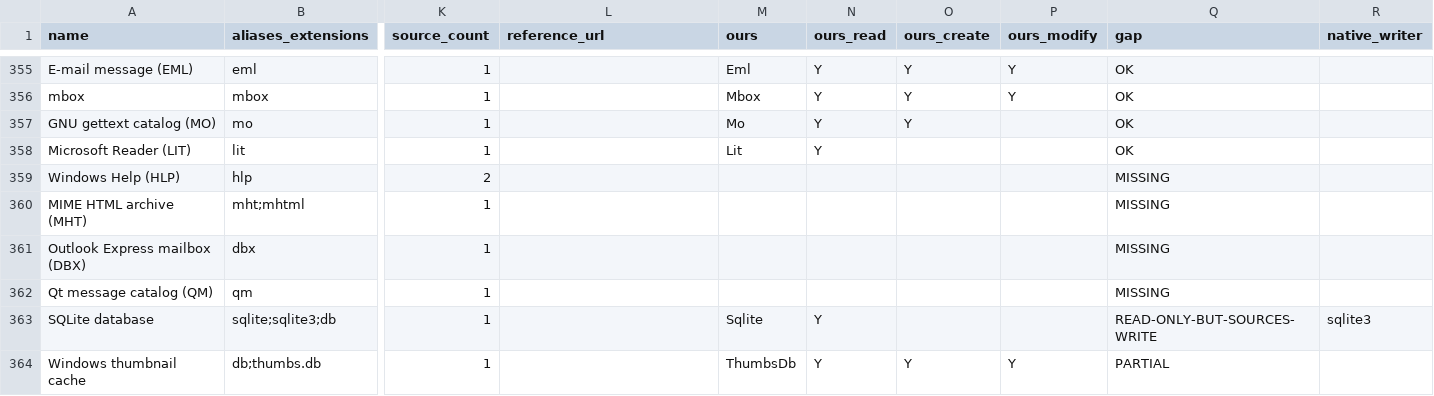
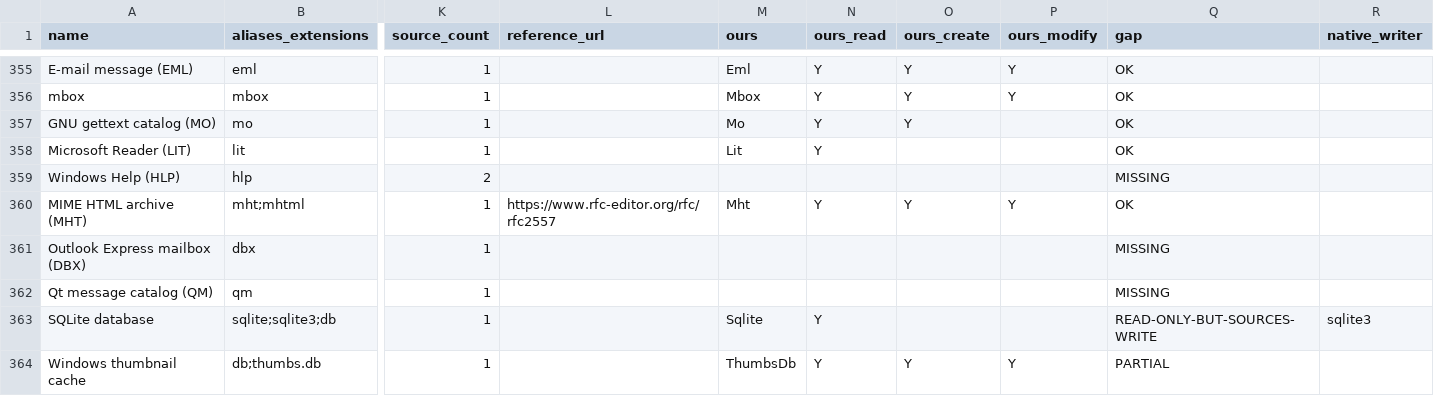
Before and after one commit to Hawkynt/CompressionWorkbench, a CSV file: docs/catalogue/reference-formats.csv, drawn as a sheet; only a part is shown, gaps mark what is left out; the diff names each change by its address in the sheet, - before the commit and + after, or states it on an @@ line.

Commit message:
+ MHTML (.mht/.mhtml) web archives: read, create, in-place add/remove
The catalogue listed MHT as missing. RFC 2557 documents are now an archive of
their resources, each named by its Content-Location: the root page's origin
by path, other origins under host[_port], cid: parts under cid/, parts with
neither as part_NN. Bodies decode per RFC 2045 (base64, quoted-printable,
identity encodings); any other transfer encoding is refused on extraction.

Create writes multipart/related with the first HTML file as root and every
part under https://mhtml.invalid/ (RFC 2606 reserved TLD), so relative links
resolve inside the archive; Chromium does not serve file: subresources from
MHTML, which ruled out file:///. Add/remove splice whole top-level parts
between delimiters in the document's own line-break style; every other byte
stays put (add then remove returns the original byte for byte). Parts inside
a nested multipart and single-resource documents refuse edits.

Evidence:
- Chromium 155 snapshot (Page.captureSnapshot) and a CPython email-built
  document (LF, nested alternative, cid, foreign origin) both decode to what
  CPython's email package decodes (sizes + SHA-256 recorded).
- CPython email parses our created and edited documents part for part.
- Headless Chromium opens a created archive and resolves its stylesheet and
  image from it (title, image width, computed colour checked over CDP).

Sourcing: rung 3, RFC 2557 / 2045 / 2046; no third-party code taken.
Python email and Chromium serve as black-box oracles only.

```diff
--- a/docs/catalogue/reference-formats.csv
+++ b/docs/catalogue/reference-formats.csv
-L360 (reference_url): (empty)
+L360 (reference_url): https://www.rfc-editor.org/rfc/rfc2557
-M360 (ours): (empty)
+M360 (ours): Mht
-N360 (ours_read): (empty)
+N360 (ours_read): Y
-O360 (ours_create): (empty)
+O360 (ours_create): Y
-P360 (ours_modify): (empty)
+P360 (ours_modify): Y
-Q360 (gap): MISSING
+Q360 (gap): OK
```
Also changed, not shown: 13 other files.
